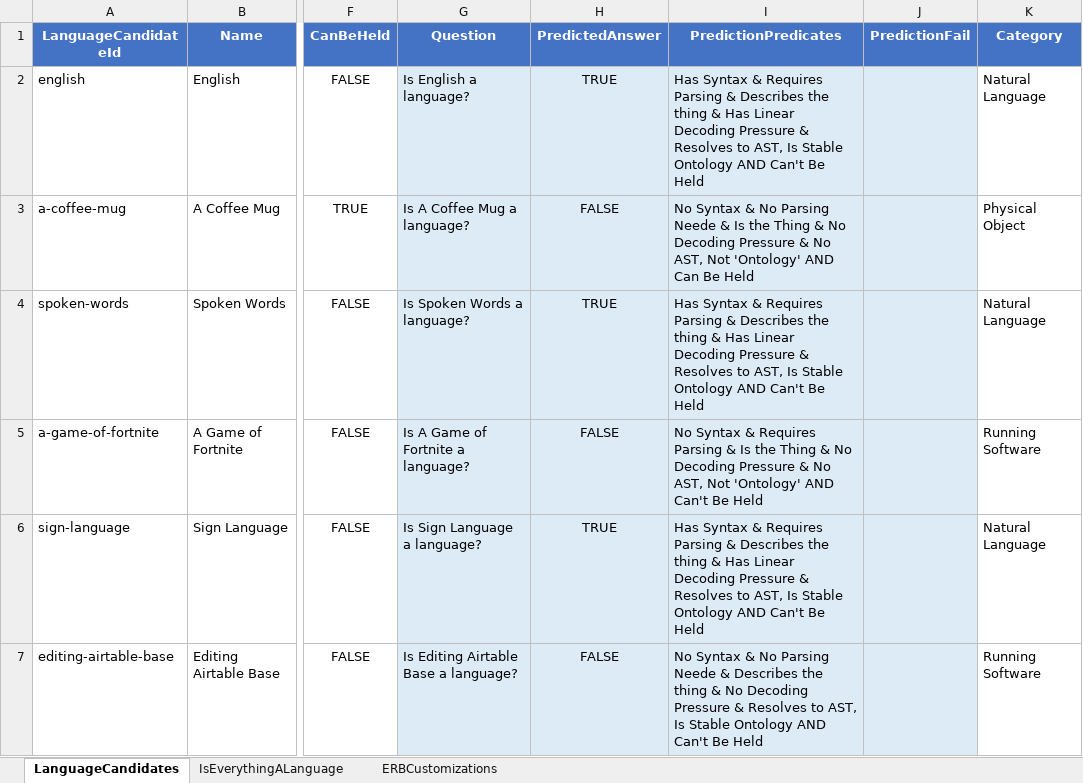
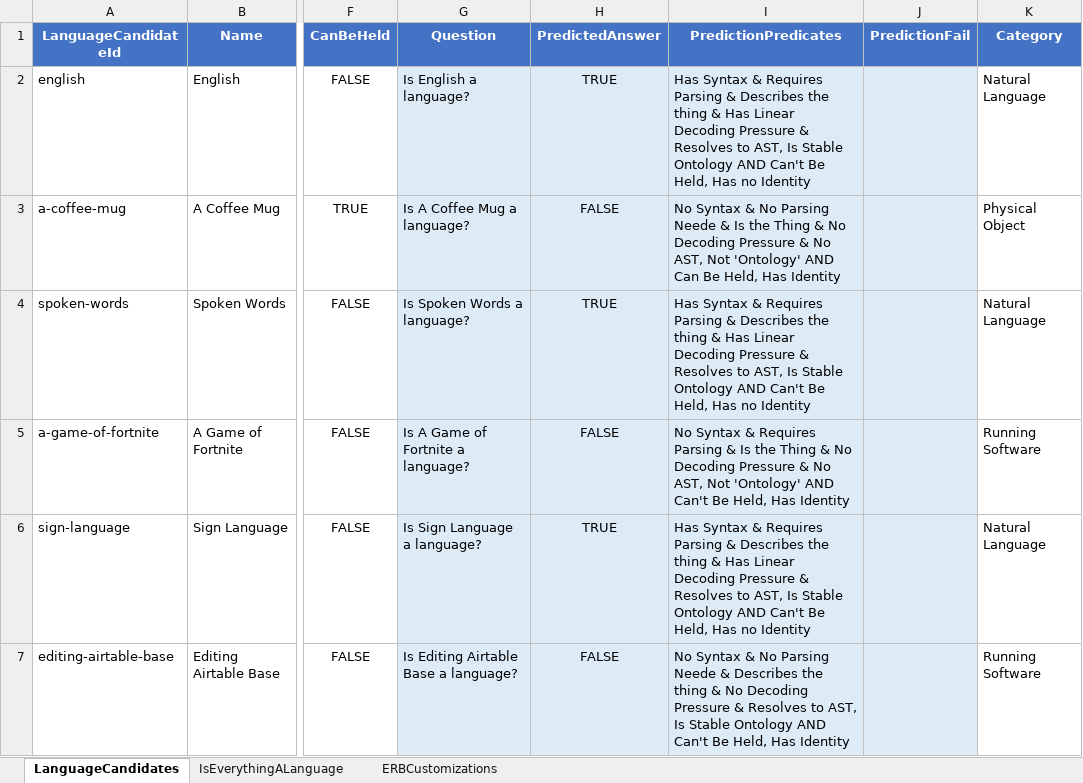
Before and after one commit to eejai42/is-everything-really-a-language, an Excel workbook: execution-substrates/csv/rulebook.xlsx, sheet LanguageCandidates, drawn as a sheet; only a part is shown, gaps mark what is left out; values as stored, in another font and other column widths than the file's, no borders; the diff covers the shown part only; the diff names each change by its address in the sheet, - before the commit and + after, or states it on an @@ line.

```diff
--- a/execution-substrates/csv/rulebook.xlsx (sheet LanguageCandidates)
+++ b/execution-substrates/csv/rulebook.xlsx (sheet LanguageCandidates)
-I2 (PredictionPredicates): …Can't Be Held
+I2 (PredictionPredicates): …Can't Be Held, Has no Identity
-I3 (PredictionPredicates): …Can Be Held
+I3 (PredictionPredicates): …Can Be Held, Has Identity
-I4 (PredictionPredicates): …Can't Be Held
+I4 (PredictionPredicates): …Can't Be Held, Has no Identity
-I5 (PredictionPredicates): …Can't Be Held
+I5 (PredictionPredicates): …Can't Be Held, Has Identity
-I6 (PredictionPredicates): …Can't Be Held
+I6 (PredictionPredicates): …Can't Be Held, Has no Identity
-I7 (PredictionPredicates): …Can't Be Held
+I7 (PredictionPredicates): …Can't Be Held, Has Identity
```
Also changed, not shown: 17 edited cells elsewhere in this sheet, execution-substrates/xlsx/rulebook.xlsx, 12 other files.
